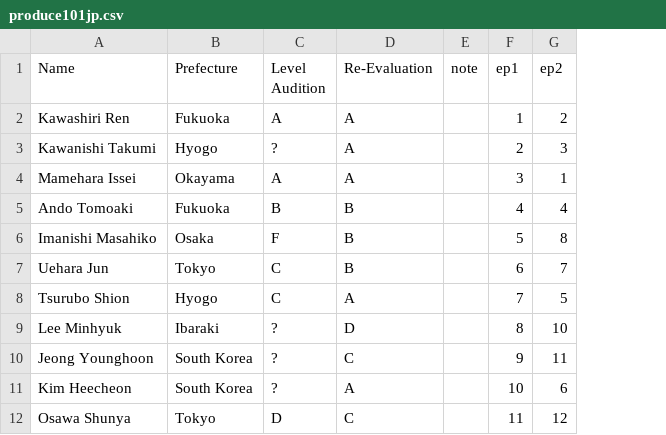
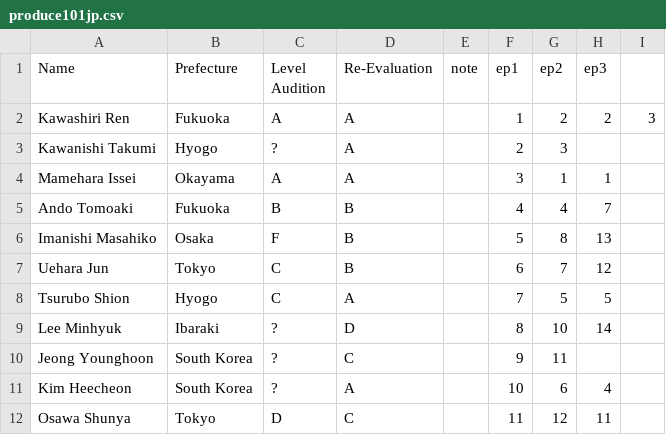
Before and after one commit to ajyu124/p101jpranking, a CSV file: produce101jp.csv, drawn as a sheet; only a part is shown; the diff names each change by its address in the sheet, - before the commit and + after, or states it on an @@ line.

Commit message:
Update produce101jp.csv

```diff
--- a/produce101jp.csv
+++ b/produce101jp.csv
+column H (ep3), rows 2-12: 2 |  | 1 | 7 | 13 | 12 | 5 | 14 |  | 4 | 11
+column I, row 2: 3
```
